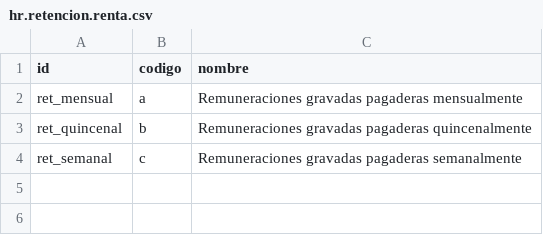
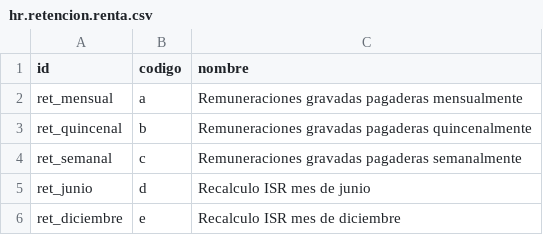
Before and after one commit to informaticaincoe/fe, a CSV file: location/l10n_sv_hr_retenciones/data/hr.retencion.renta.csv, drawn as a sheet; the diff names each change by its address in the sheet, - before the commit and + after, or states it on an @@ line.

```diff
--- a/location/l10n_sv_hr_retenciones/data/hr.retencion.renta.csv
+++ b/location/l10n_sv_hr_retenciones/data/hr.retencion.renta.csv
+row 5: ret_junio | d | Recalculo ISR mes de junio
+row 6: ret_diciembre | e | Recalculo ISR mes de diciembre
```
Also changed, not shown: location/l10n_sv_hacienda/data/res.configuration.csv, location/l10n_sv_hr_retenciones/data/hr.retencion.tramo.csv, 9 other files.
